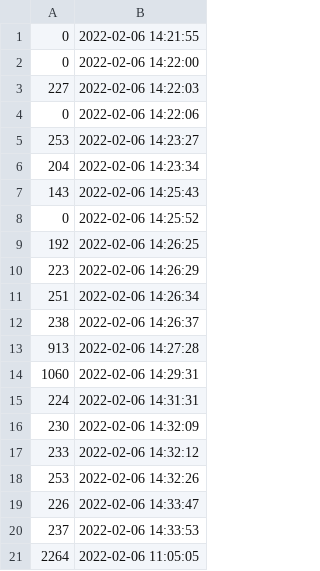
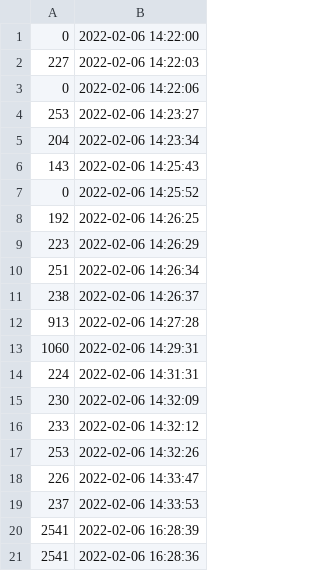
Before and after one commit to MatiPl01/Tetris-Game, a CSV file: src/main/resources/scores.csv, drawn as a sheet; removed rows and columns are numbered as before the commit, all else as after; the diff names each change by its address in the sheet, - before the commit and + after, or states it on an @@ line.

```diff
--- a/src/main/resources/scores.csv
+++ b/src/main/resources/scores.csv
-row 1: 0 | 2022-02-06 14:21:55
-row 21: 2264 | 2022-02-06 11:05:05
+row 20: 2541 | 2022-02-06 16:28:39
+row 21: 2541 | 2022-02-06 16:28:36
```
Also changed, not shown: 13 other files.
